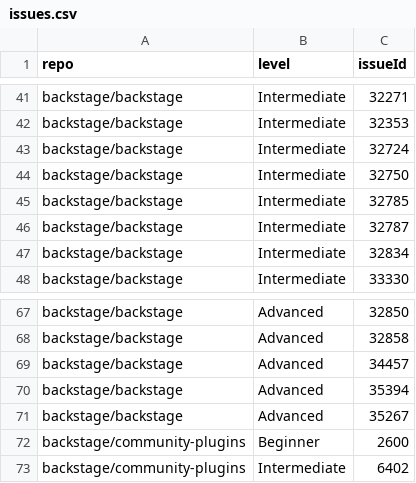
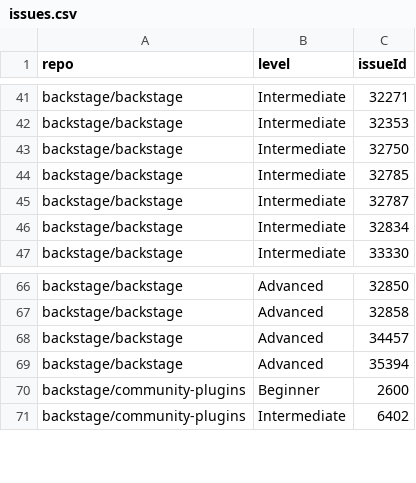
Before and after one commit to backstage/contribfest, a CSV file: public/issues.csv, drawn as a sheet; only a part is shown, gaps mark what is left out.

```diff
--- a/public/issues.csv
+++ b/public/issues.csv
@@ -42,3 +42,2 @@ backstage/backstage,Intermediate,32271
 backstage/backstage,Intermediate,32353
-backstage/backstage,Intermediate,32724
 backstage/backstage,Intermediate,32750
@@ -70,3 +69,2 @@ backstage/backstage,Advanced,34457
 backstage/backstage,Advanced,35394
-backstage/backstage,Advanced,35267
 backstage/community-plugins,Beginner,2600
```
